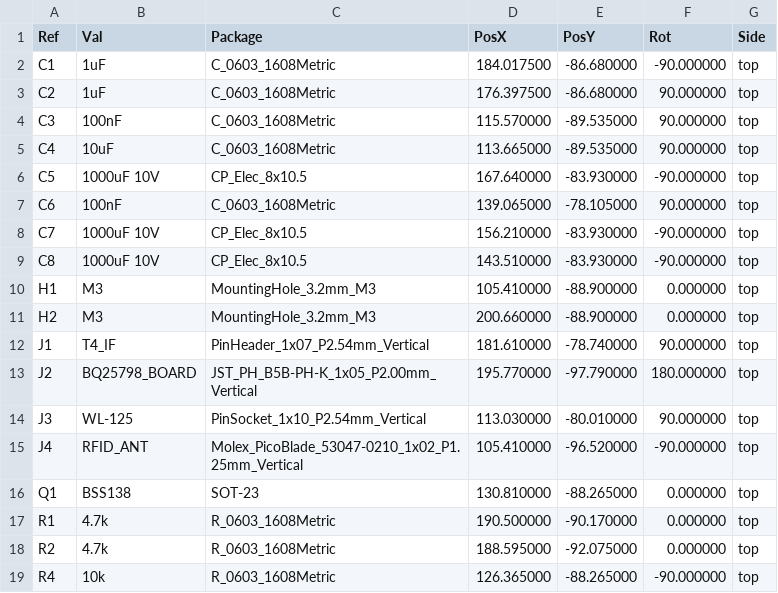
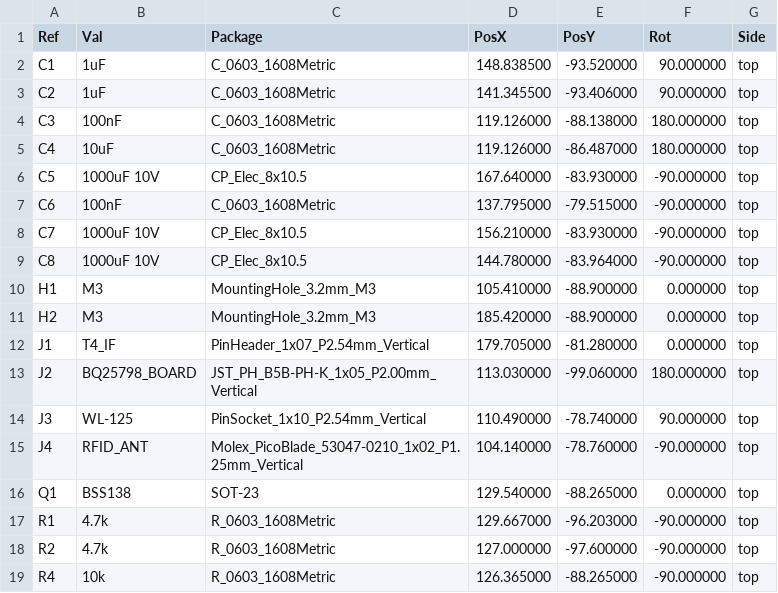
Before and after one commit to explora26/tablet_sensor_board, a CSV file: fab/positions.csv, drawn as a sheet; only a part is shown; the diff covers the shown part only.

```diff
--- a/fab/positions.csv
+++ b/fab/positions.csv
@@ -1,19 +1,19 @@
 Ref,Val,Package,PosX,PosY,Rot,Side
-"C1","1uF","C_0603_1608Metric",184.017500,-86.680000,-90.000000,top
-"C2","1uF","C_0603_1608Metric",176.397500,-86.680000,90.000000,top
-"C3","100nF","C_0603_1608Metric",115.570000,-89.535000,90.000000,top
-"C4","10uF","C_0603_1608Metric",113.665000,-89.535000,90.000000,top
+"C1","1uF","C_0603_1608Metric",148.838500,-93.520000,90.000000,top
+"C2","1uF","C_0603_1608Metric",141.345500,-93.406000,90.000000,top
+"C3","100nF","C_0603_1608Metric",119.126000,-88.138000,180.000000,top
+"C4","10uF","C_0603_1608Metric",119.126000,-86.487000,180.000000,top
 "C5","1000uF 10V","CP_Elec_8x10.5",167.640000,-83.930000,-90.000000,top
-"C6","100nF","C_0603_1608Metric",139.065000,-78.105000,90.000000,top
+"C6","100nF","C_0603_1608Metric",137.795000,-79.515000,-90.000000,top
 "C7","1000uF 10V","CP_Elec_8x10.5",156.210000,-83.930000,-90.000000,top
-"C8","1000uF 10V","CP_Elec_8x10.5",143.510000,-83.930000,-90.000000,top
+"C8","1000uF 10V","CP_Elec_8x10.5",144.780000,-83.964000,-90.000000,top
 "H1","M3","MountingHole_3.2mm_M3",105.410000,-88.900000,0.000000,top
-"H2","M3","MountingHole_3.2mm_M3",200.660000,-88.900000,0.000000,top
-"J1","T4_IF","PinHeader_1x07_P2.54mm_Vertical",181.610000,-78.740000,90.000000,top
-"J2","BQ25798_BOARD","JST_PH_B5B-PH-K_1x05_P2.00mm_Vertical",195.770000,-97.790000,180.000000,top
-"J3","WL-125","PinSocket_1x10_P2.54mm_Vertical",113.030000,-80.010000,90.000000,top
-"J4","RFID_ANT","Molex_PicoBlade_53047-0210_1x02_P1.25mm_Vertical",105.410000,-96.520000,-90.000000,top
-"Q1","BSS138","SOT-23",130.810000,-88.265000,0.000000,top
-"R1","4.7k","R_0603_1608Metric",190.500000,-90.170000,0.000000,top
-"R2","4.7k","R_0603_1608Metric",188.595000,-92.075000,0.000000,top
+"H2","M3","MountingHole_3.2mm_M3",185.420000,-88.900000,0.000000,top
+"J1","T4_IF","PinHeader_1x07_P2.54mm_Vertical",179.705000,-81.280000,0.000000,top
+"J2","BQ25798_BOARD","JST_PH_B5B-PH-K_1x05_P2.00mm_Vertical",113.030000,-99.060000,180.000000,top
+"J3","WL-125","PinSocket_1x10_P2.54mm_Vertical",110.490000,-78.740000,90.000000,top
+"J4","RFID_ANT","Molex_PicoBlade_53047-0210_1x02_P1.25mm_Vertical",104.140000,-78.760000,-90.000000,top
+"Q1","BSS138","SOT-23",129.540000,-88.265000,0.000000,top
+"R1","4.7k","R_0603_1608Metric",129.667000,-96.203000,-90.000000,top
+"R2","4.7k","R_0603_1608Metric",127.000000,-97.600000,-90.000000,top
 "R4","10k","R_0603_1608Metric",126.365000,-88.265000,-90.000000,top
```
Also changed, not shown: 11 edited cells elsewhere in this file, 15 other files.
